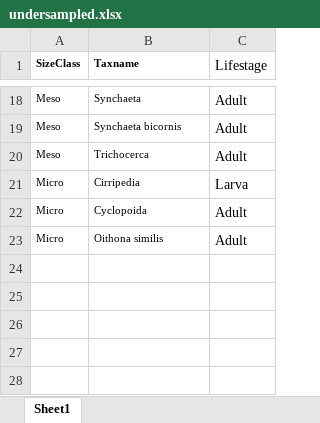
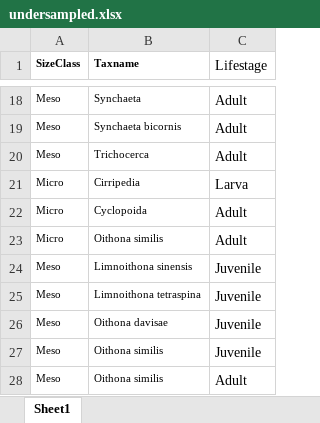
Before and after one commit to InteragencyEcologicalProgram/zooper, an Excel workbook: data-raw/undersampled.xlsx, sheet Sheet1, drawn as a sheet; only a part is shown, gaps mark what is left out; values as stored, in another font and other column widths than the file's, no borders; the diff names each change by its address in the sheet, - before the commit and + after, or states it on an @@ line.

```diff
--- a/data-raw/undersampled.xlsx (sheet Sheet1)
+++ b/data-raw/undersampled.xlsx (sheet Sheet1)
+row 24: Meso | Limnoithona sinensis | Juvenile
+row 25: Meso | Limnoithona tetraspina | Juvenile
+row 26: Meso | Oithona davisae | Juvenile
+row 27: Meso | Oithona similis | Juvenile
+row 28: Meso | Oithona similis | Adult
```
Also changed, not shown: data-raw/crosswalk.xlsx, 8 other files.
